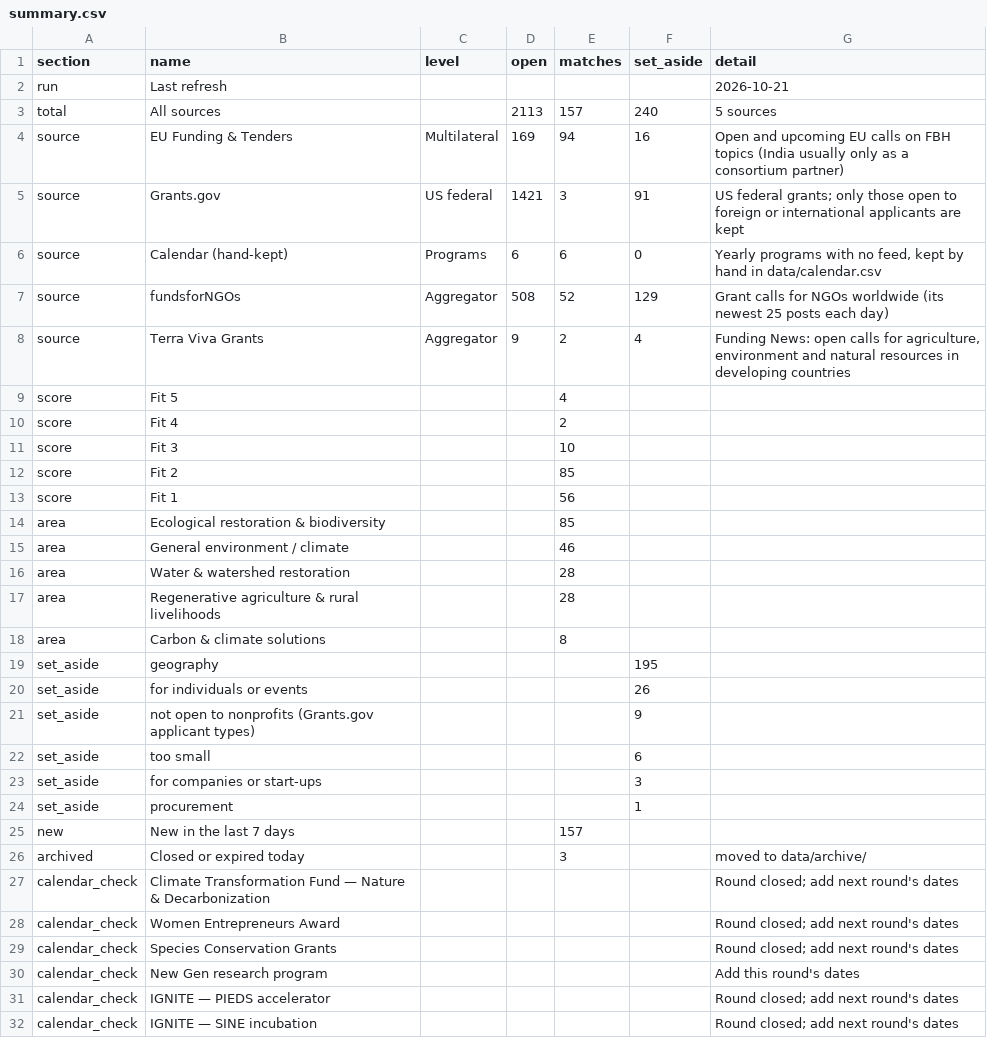
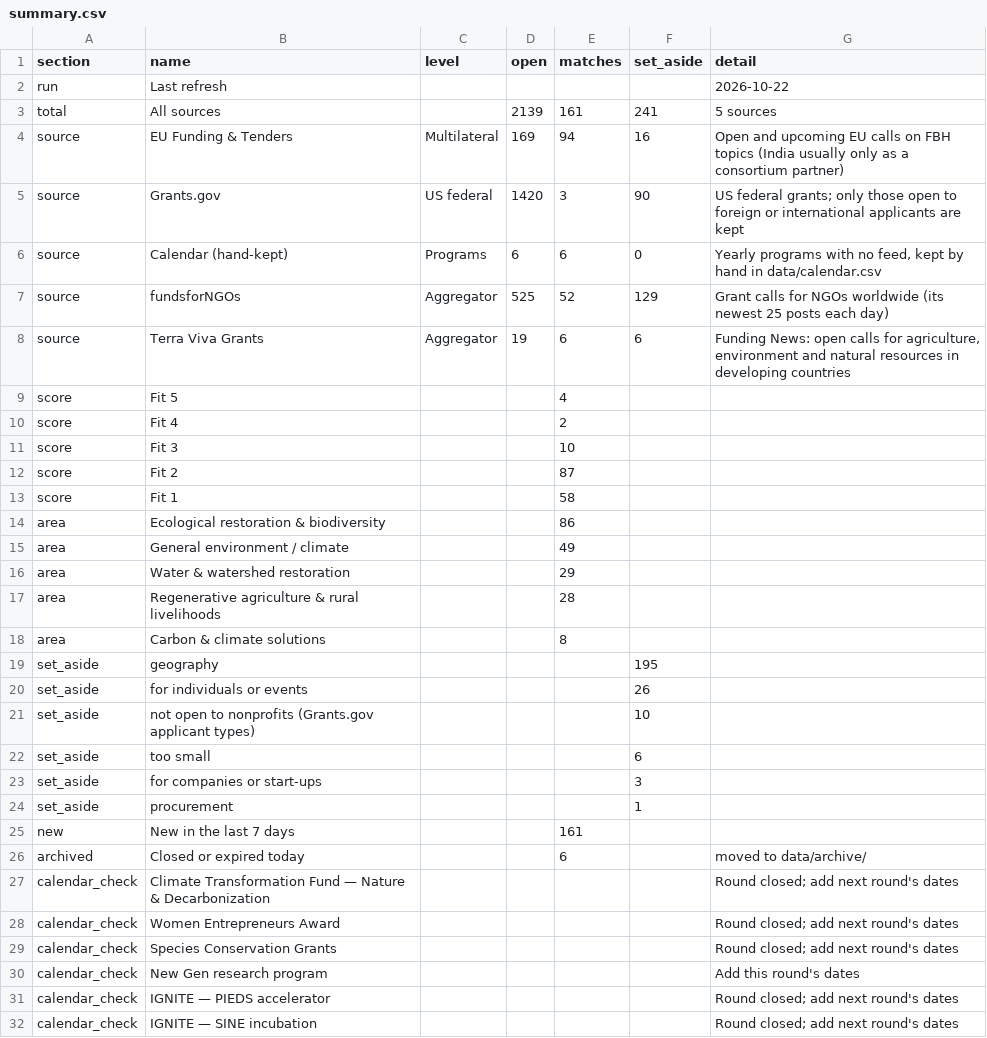
Before and after one commit to martinbuess/heartfulness-funding-tracker, a CSV file: data/summary.csv, drawn as a sheet; only a part is shown.

```diff
--- a/data/summary.csv
+++ b/data/summary.csv
@@ -1,9 +1,9 @@
 section,name,level,open,matches,set_aside,detail
-run,Last refresh,,,,,2026-10-21
-total,All sources,,2113,157,240,5 sources
+run,Last refresh,,,,,2026-10-22
+total,All sources,,2139,161,241,5 sources
 source,EU Funding & Tenders,Multilateral,169,94,16,Open and upcoming EU calls on FBH topics (India usually only as a consortium partner)
-source,Grants.gov,US federal,1421,3,91,US federal grants; only those open to foreign or international applicants are kept
+source,Grants.gov,US federal,1420,3,90,US federal grants; only those open to foreign or international applicants are kept
 source,Calendar (hand-kept),Programs,6,6,0,"Yearly programs with no feed, kept by hand in data/calendar.csv"
-source,fundsforNGOs,Aggregator,508,52,129,Grant calls for NGOs worldwide (its newest 25 posts each day)
-source,Terra Viva Grants,Aggregator,9,2,4,"Funding News: open calls for agriculture, environment and natural resources in developing countries"
+source,fundsforNGOs,Aggregator,525,52,129,Grant calls for NGOs worldwide (its newest 25 posts each day)
+source,Terra Viva Grants,Aggregator,19,6,6,"Funding News: open calls for agriculture, environment and natural resources in developing countries"
 score,Fit 5,,,4,,
@@ -11,7 +11,7 @@ score,Fit 4,,,2,,
 score,Fit 3,,,10,,
-score,Fit 2,,,85,,
-score,Fit 1,,,56,,
-area,Ecological restoration & biodiversity,,,85,,
-area,General environment / climate,,,46,,
-area,Water & watershed restoration,,,28,,
+score,Fit 2,,,87,,
+score,Fit 1,,,58,,
+area,Ecological restoration & biodiversity,,,86,,
+area,General environment / climate,,,49,,
+area,Water & watershed restoration,,,29,,
 area,Regenerative agriculture & rural livelihoods,,,28,,
@@ -20,3 +20,3 @@ set_aside,geography,,,,195,
 set_aside,for individuals or events,,,,26,
-set_aside,not open to nonprofits (Grants.gov applicant types),,,,9,
+set_aside,not open to nonprofits (Grants.gov applicant types),,,,10,
 set_aside,too small,,,,6,
@@ -24,4 +24,4 @@ set_aside,for companies or start-ups,,,,3,
 set_aside,procurement,,,,1,
-new,New in the last 7 days,,,157,,
-archived,Closed or expired today,,,3,,moved to data/archive/
+new,New in the last 7 days,,,161,,
+archived,Closed or expired today,,,6,,moved to data/archive/
 calendar_check,Climate Transformation Fund — Nature & Decarbonization,,,,,Round closed; add next round's dates
```
Also changed, not shown: data/filtered_out.csv, data/opportunities.csv, 4 other files.
